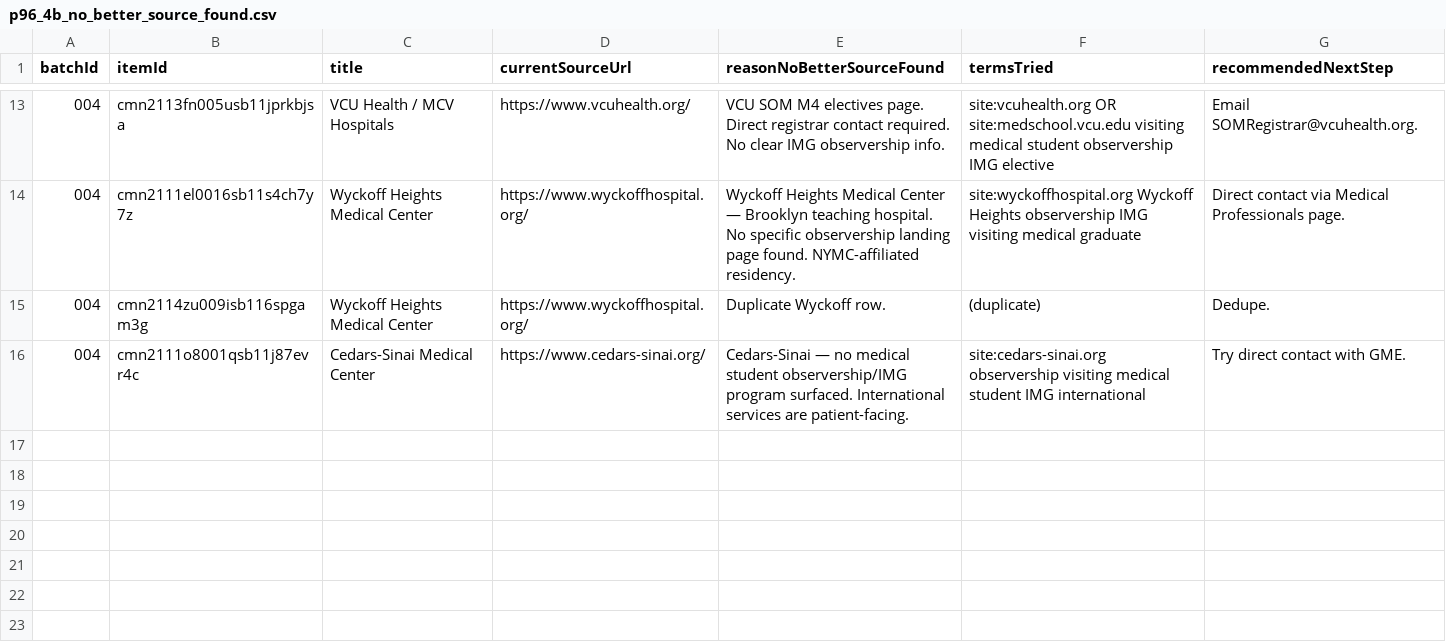
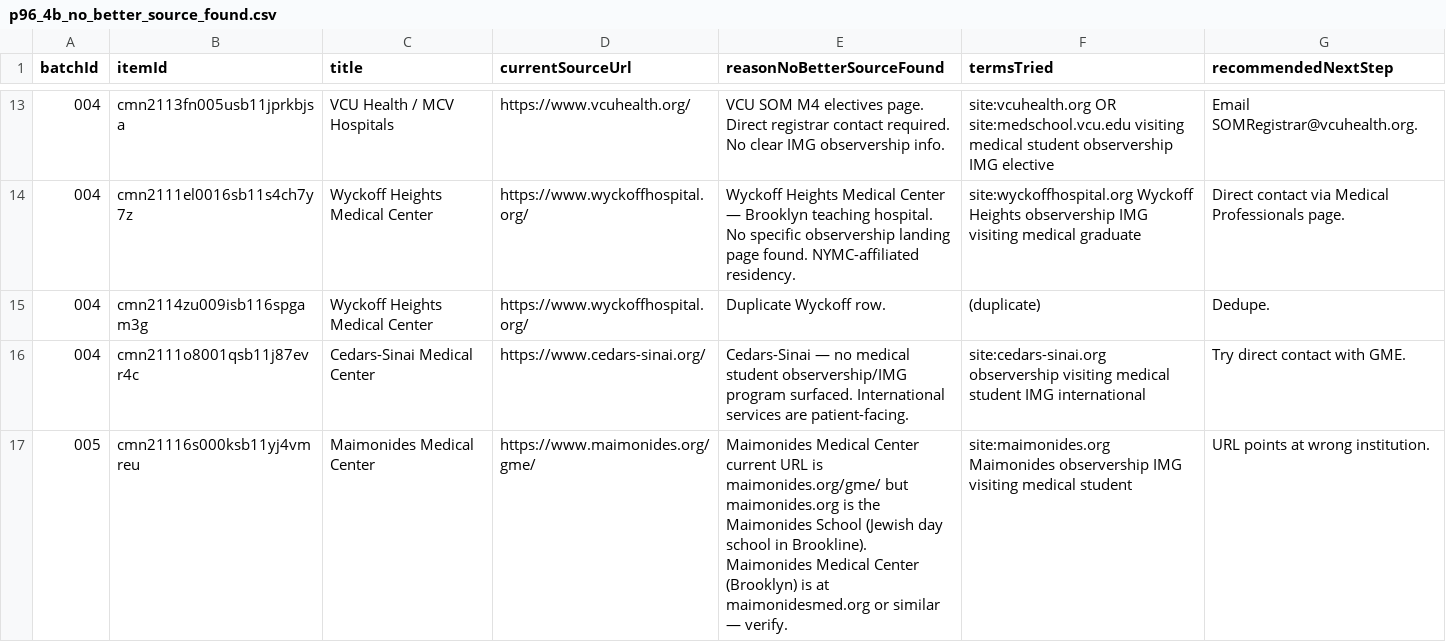
Before and after one commit to shalinder88/uscehub, a CSV file: docs/platform-v2/local/p96_4b_no_better_source_found.csv, drawn as a sheet; only a part is shown, gaps mark what is left out.

Commit message:
P96-4B: batch 005 — 30 more relinks (150 of 181, 83%)

```diff
--- a/docs/platform-v2/local/p96_4b_no_better_source_found.csv
+++ b/docs/platform-v2/local/p96_4b_no_better_source_found.csv
@@ -16 +16,2 @@ batchId,itemId,title,currentSourceUrl,reasonNoBetterSourceFound,termsTried,recom
 004,cmn2111o8001qsb11j87evr4c,Cedars-Sinai Medical Center,https://www.cedars-sinai.org/,Cedars-Sinai — no medical student observership/IMG program surfaced. International services are patient-facing.,site:cedars-sinai.org observership visiting medical student IMG international,Try direct contact with GME.
+005,cmn21116s000ksb11yj4vmreu,Maimonides Medical Center,https://www.maimonides.org/gme/,Maimonides Medical Center current URL is maimonides.org/gme/ but maimonides.org is the Maimonides School (Jewish day school in Brookline). Maimonides Medical Center (Brooklyn) is at maimonidesmed.org or similar — verify.,site:maimonides.org Maimonides observership IMG visiting medical student,URL points at wrong institution.
```
Also changed, not shown: 5 other files.
